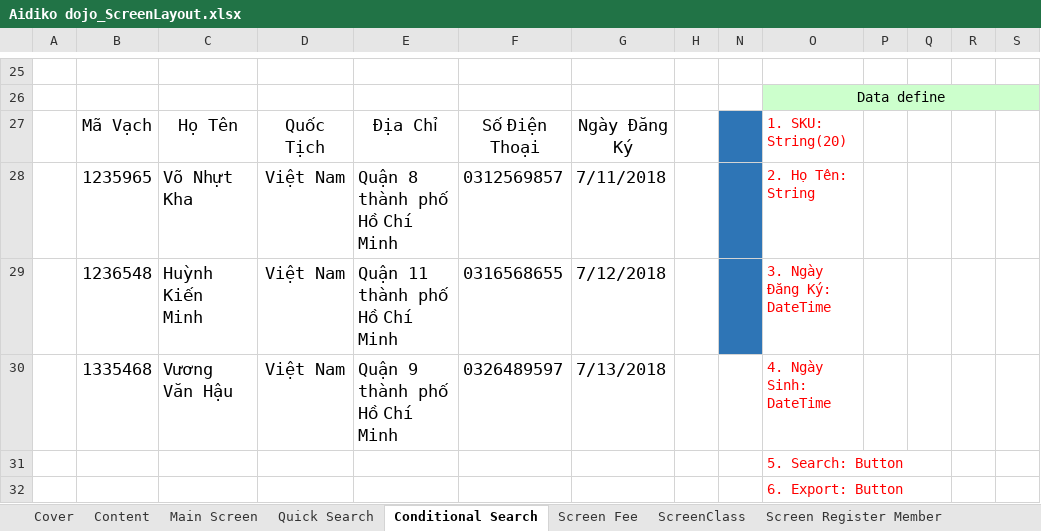
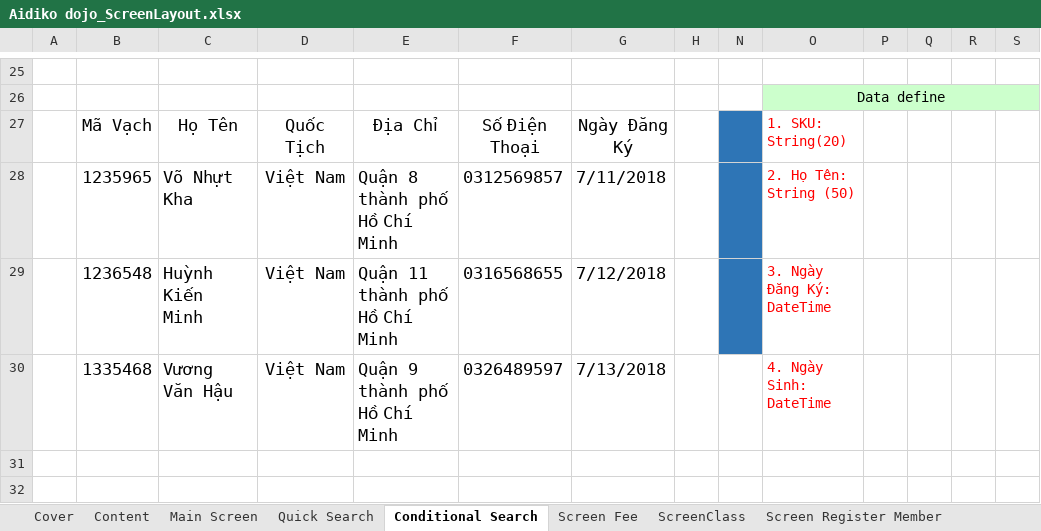
Before and after one commit to 15110079/C-_WF-Intership-, an Excel workbook: Aidiko dojo_ScreenLayout.xlsx, sheet Conditional Search, drawn as a sheet; only a part is shown, gaps mark what is left out; values as stored, in another font and other column widths than the file's, no borders; charts and pictures not drawn; the diff names each change by its address in the sheet, - before the commit and + after, or states it on an @@ line.

```diff
--- a/Aidiko dojo_ScreenLayout.xlsx (sheet Conditional Search)
+++ b/Aidiko dojo_ScreenLayout.xlsx (sheet Conditional Search)
-O28: 2. Họ Tên: String
+O28: 2. Họ Tên: String (50)
-row 31:  |  |  |  |  |  |  |  |  | 5. Search: Button
-row 32:  |  |  |  |  |  |  |  |  | 6. Export: Button
```
Also changed, not shown: sheet Quick Search, charts or pictures, 2 other files.
